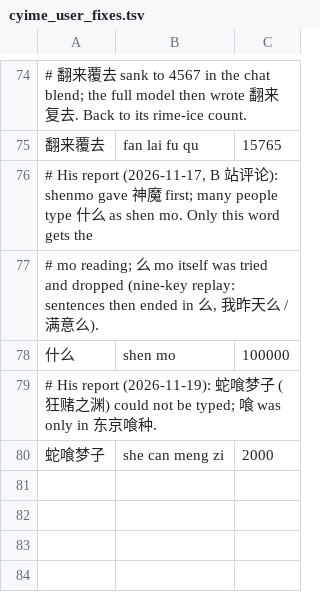
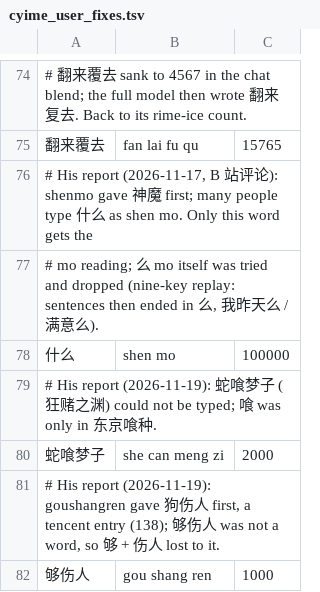
Before and after one commit to 005-801/CyIME, a TSV file: app/data/cyime_user_fixes.tsv, drawn as a sheet; only a part is shown, gaps mark what is left out.

Commit message:
fix(词库): goushangren 首选够伤人，不再是腾讯词表里的狗伤人

```diff
--- a/app/data/cyime_user_fixes.tsv
+++ b/app/data/cyime_user_fixes.tsv
@@ -80 +80,3 @@
 蛇喰梦子	she can meng zi	2000
+# His report (2026-11-19): goushangren gave 狗伤人 first, a tencent entry (138); 够伤人 was not a word, so 够 + 伤人 lost to it.
+够伤人	gou shang ren	1000
```
Also changed, not shown: 1 other file.
